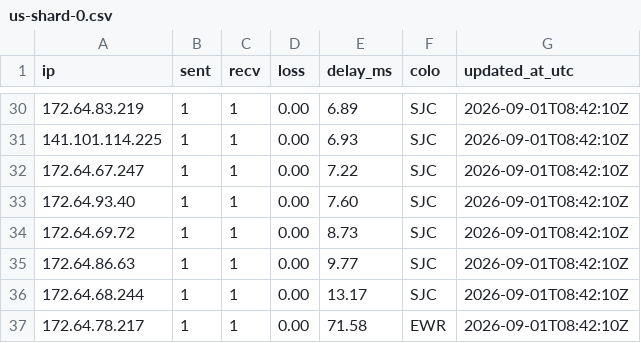
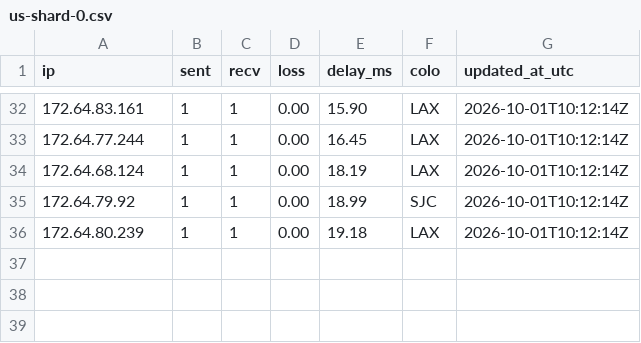
Before and after one commit to junjapp/cf-us-pool, a CSV file: data/us-shard-0.csv, drawn as a sheet; only a part is shown, gaps mark what is left out; the diff covers the shown part only.

```diff
--- a/data/us-shard-0.csv
+++ b/data/us-shard-0.csv
@@ -30,8 +32,5 @@ ip,sent,recv,loss,delay_ms,colo,updated_at_utc
-172.64.83.219,1,1,0.00,6.89,SJC,2026-09-01T08:42:10Z
-141.101.114.225,1,1,0.00,6.93,SJC,2026-09-01T08:42:10Z
-172.64.67.247,1,1,0.00,7.22,SJC,2026-09-01T08:42:10Z
-172.64.93.40,1,1,0.00,7.60,SJC,2026-09-01T08:42:10Z
-172.64.69.72,1,1,0.00,8.73,SJC,2026-09-01T08:42:10Z
-172.64.86.63,1,1,0.00,9.77,SJC,2026-09-01T08:42:10Z
-172.64.68.244,1,1,0.00,13.17,SJC,2026-09-01T08:42:10Z
-172.64.78.217,1,1,0.00,71.58,EWR,2026-09-01T08:42:10Z
+172.64.83.161,1,1,0.00,15.90,LAX,2026-10-01T10:12:14Z
+172.64.77.244,1,1,0.00,16.45,LAX,2026-10-01T10:12:14Z
+172.64.68.124,1,1,0.00,18.19,LAX,2026-10-01T10:12:14Z
+172.64.79.92,1,1,0.00,18.99,SJC,2026-10-01T10:12:14Z
+172.64.80.239,1,1,0.00,19.18,LAX,2026-10-01T10:12:14Z
```
Also changed, not shown: 3 added rows, 1 removed row and 108 edited cells elsewhere in this file, 3 other files.
